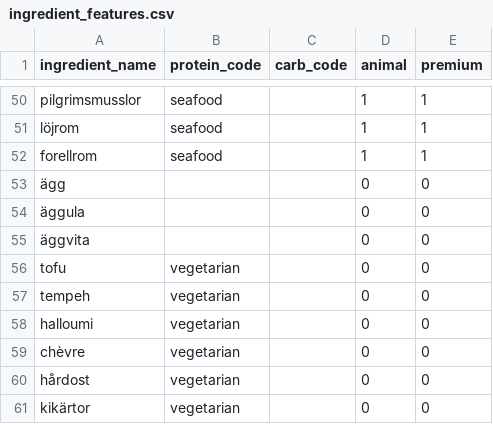
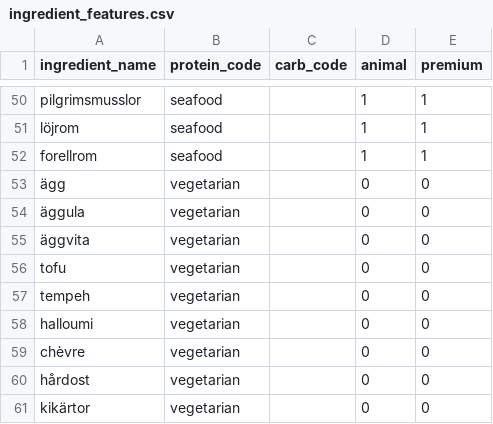
Before and after one commit to kiranos/matsvep, a CSV file: server/seeds/ingredient_features.csv, drawn as a sheet; only a part is shown, gaps mark what is left out; the diff covers the shown part only.

```diff
--- a/server/seeds/ingredient_features.csv
+++ b/server/seeds/ingredient_features.csv
@@ -52,5 +52,5 @@ löjrom,seafood,,1,1
 forellrom,seafood,,1,1
-ägg,,,0,0
-äggula,,,0,0
-äggvita,,,0,0
+ägg,vegetarian,,0,0
+äggula,vegetarian,,0,0
+äggvita,vegetarian,,0,0
 tofu,vegetarian,,0,0
```
Also changed, not shown: 31 added rows elsewhere in this file, server/seeds/feature_title_terms.csv, server/seeds/ingredients.csv, 16 other files.
